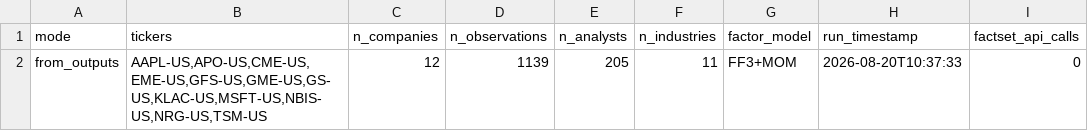
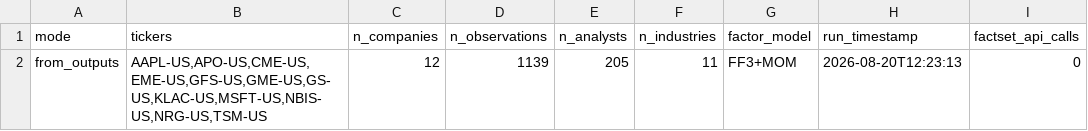
Before and after one commit to patrickazar13-lang/AnalystModel_final, a CSV file: outputs/master_run_info.csv, drawn as a sheet.

```diff
--- a/outputs/master_run_info.csv
+++ b/outputs/master_run_info.csv
@@ -1,2 +1,2 @@
 mode,tickers,n_companies,n_observations,n_analysts,n_industries,factor_model,run_timestamp,factset_api_calls
-from_outputs,"AAPL-US,APO-US,CME-US,EME-US,GFS-US,GME-US,GS-US,KLAC-US,MSFT-US,NBIS-US,NRG-US,TSM-US",12,1139,205,11,FF3+MOM,2026-08-20T10:37:33,0
+from_outputs,"AAPL-US,APO-US,CME-US,EME-US,GFS-US,GME-US,GS-US,KLAC-US,MSFT-US,NBIS-US,NRG-US,TSM-US",12,1139,205,11,FF3+MOM,2026-08-20T12:23:13,0
```
Also changed, not shown: 1 other file.
